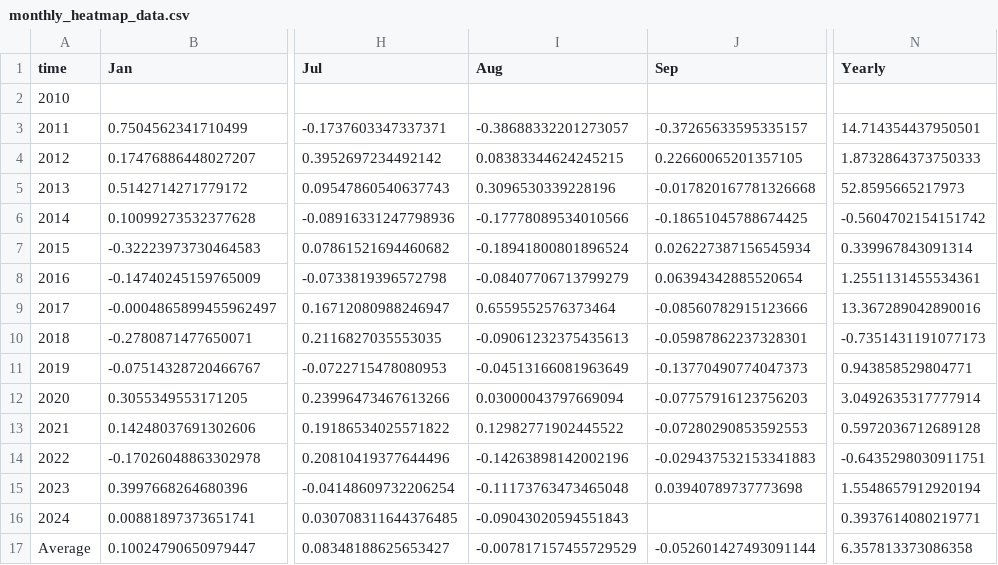
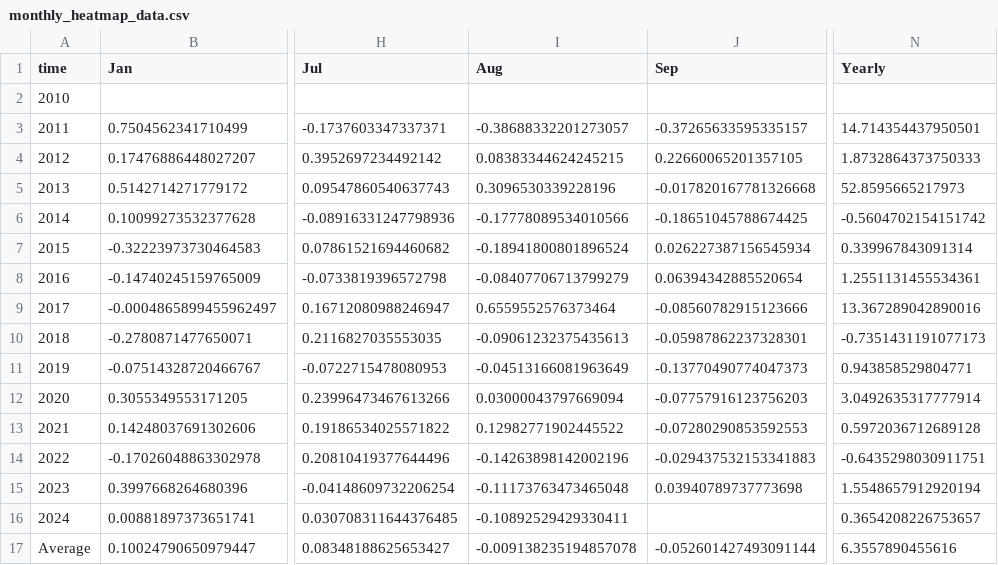
Before and after one commit to SecretSatoshis/Bitcoin-Weekly-Market-Update, a CSV file: monthly_heatmap_data.csv, drawn as a sheet; only a part is shown, gaps mark what is left out; the diff names each change by its address in the sheet, - before the commit and + after, or states it on an @@ line.

```diff
--- a/monthly_heatmap_data.csv
+++ b/monthly_heatmap_data.csv
-I16 (Aug): -0.09043020594551843
+I16 (Aug): -0.10892529429330411
-N16 (Yearly): 0.3937614080219771
+N16 (Yearly): 0.3654208226753657
-I17 (Aug): -0.007817157455729529
+I17 (Aug): -0.009138235194857078
-N17 (Yearly): 6.357813373086358
+N17 (Yearly): 6.3557890455616
```
Also changed, not shown: crypto_performance_table.csv, equities_performance_table.csv, 15 other files.
